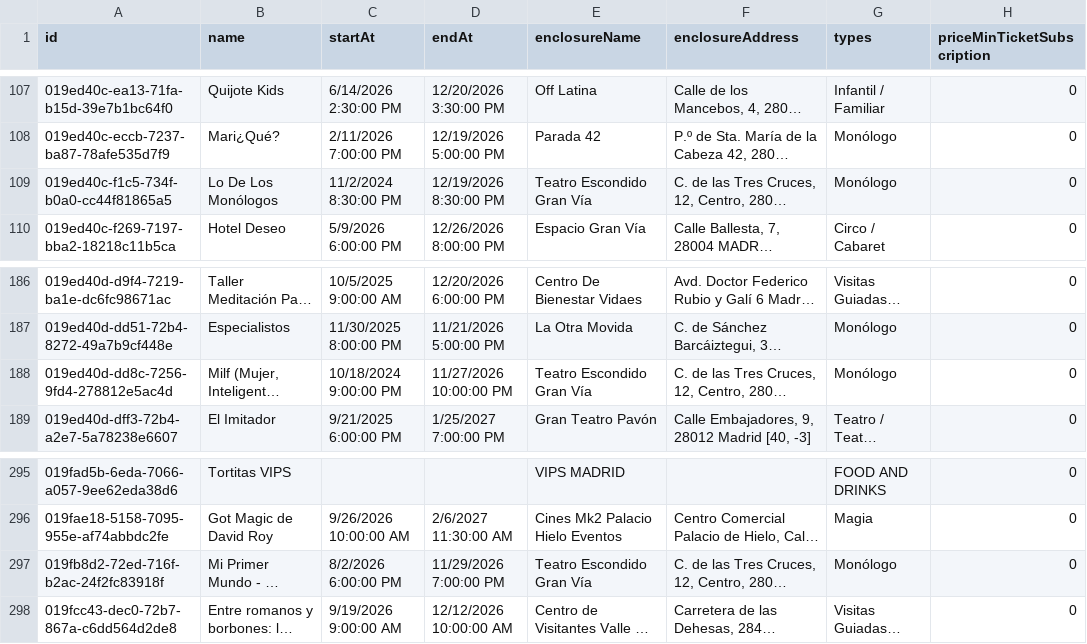
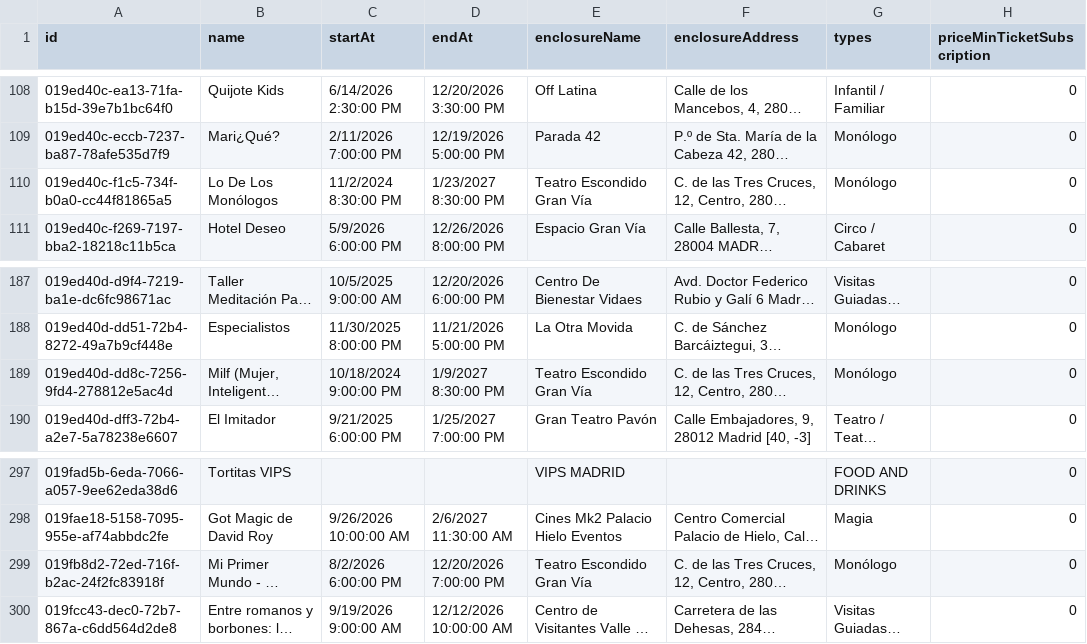
Before and after one commit to valonsot/ScheduleScript, a CSV file: nombres_eventos.csv, drawn as a sheet; only a part is shown, gaps mark what is left out; long unchanged cells end in …; addresses are those after the commit; the diff covers the shown part only; the diff names each change by its address in the sheet, - before the commit and + after, or states it on an @@ line.

```diff
--- a/nombres_eventos.csv
+++ b/nombres_eventos.csv
-D110 (endAt): 12/19/2026 8:30:00 PM
+D110 (endAt): 1/23/2027 8:30:00 PM
-D189 (endAt): 11/27/2026 10:00:00 PM
+D189 (endAt): 1/9/2027 8:30:00 PM
-D299 (endAt): 11/29/2026 7:00:00 PM
+D299 (endAt): 12/20/2026 7:00:00 PM
```
Also changed, not shown: 2 added rows and 3 edited cells elsewhere in this file.
